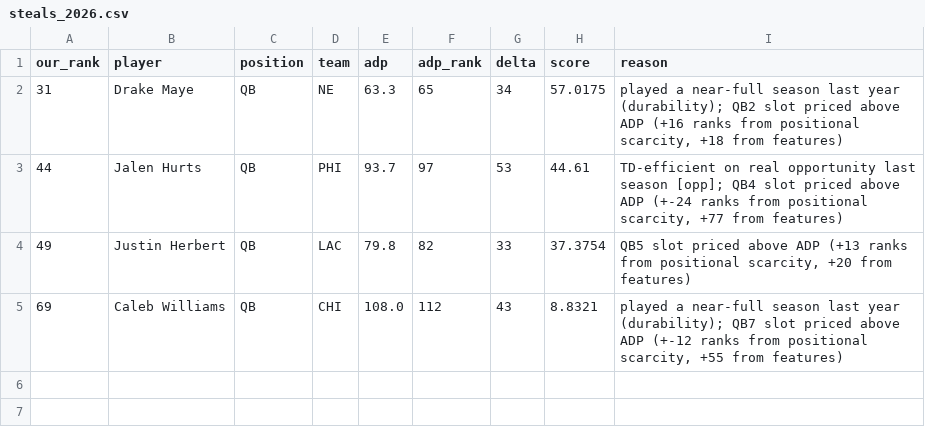
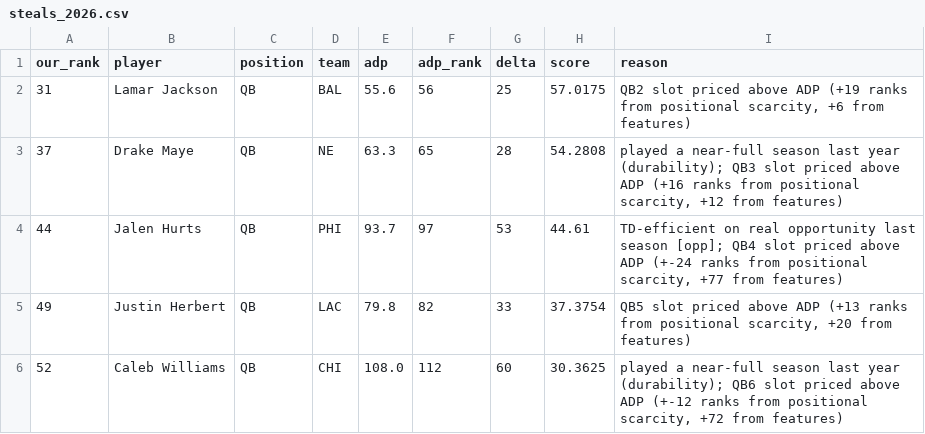
Before and after one commit to mattberns/betterffrank, a CSV file: reports/steals_2026.csv, drawn as a sheet.

```diff
--- a/reports/steals_2026.csv
+++ b/reports/steals_2026.csv
@@ -1,5 +1,6 @@
 our_rank,player,position,team,adp,adp_rank,delta,score,reason
-31,Drake Maye,QB,NE,63.3,65,34,57.0175,"played a near-full season last year (durability); QB2 slot priced above ADP (+16 ranks from positional scarcity, +18 from features)"
+31,Lamar Jackson,QB,BAL,55.6,56,25,57.0175,"QB2 slot priced above ADP (+19 ranks from positional scarcity, +6 from features)"
+37,Drake Maye,QB,NE,63.3,65,28,54.2808,"played a near-full season last year (durability); QB3 slot priced above ADP (+16 ranks from positional scarcity, +12 from features)"
 44,Jalen Hurts,QB,PHI,93.7,97,53,44.61,"TD-efficient on real opportunity last season [opp]; QB4 slot priced above ADP (+-24 ranks from positional scarcity, +77 from features)"
 49,Justin Herbert,QB,LAC,79.8,82,33,37.3754,"QB5 slot priced above ADP (+13 ranks from positional scarcity, +20 from features)"
-69,Caleb Williams,QB,CHI,108.0,112,43,8.8321,"played a near-full season last year (durability); QB7 slot priced above ADP (+-12 ranks from positional scarcity, +55 from features)"
+52,Caleb Williams,QB,CHI,108.0,112,60,30.3625,"played a near-full season last year (durability); QB6 slot priced above ADP (+-12 ranks from positional scarcity, +72 from features)"
```
Also changed, not shown: reports/rankings_2026.csv, reports/scores_model.csv, 16 other files.
